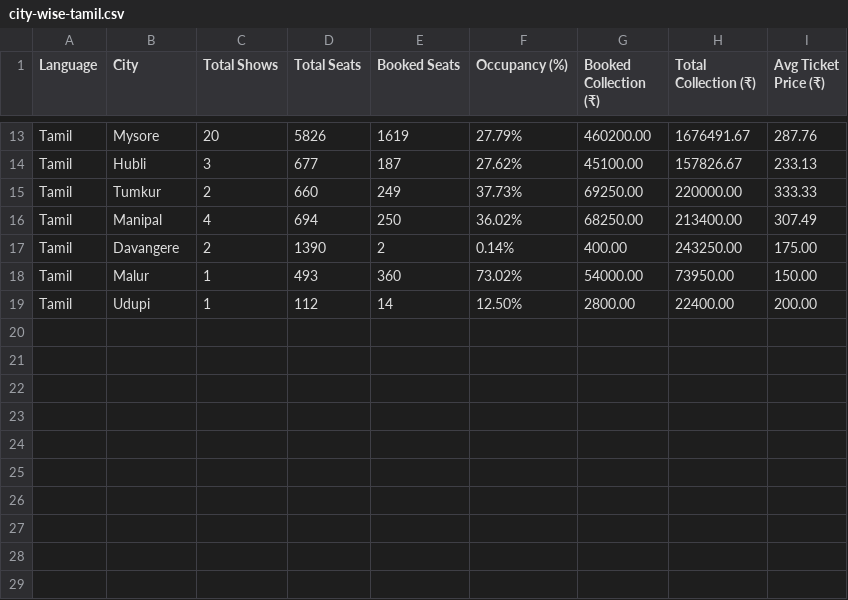
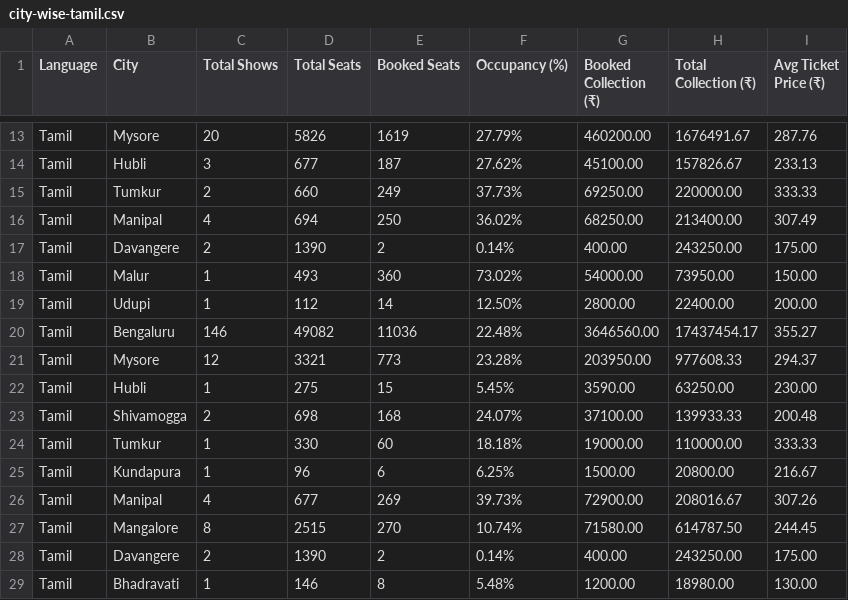
Before and after one commit to Cinemadata/Bms_Karnataka, a CSV file: output_2025-08-17/city-wise-tamil.csv, drawn as a sheet; only a part is shown, gaps mark what is left out; the diff names each change by its address in the sheet, - before the commit and + after, or states it on an @@ line.

```diff
--- a/output_2025-08-17/city-wise-tamil.csv
+++ b/output_2025-08-17/city-wise-tamil.csv
+row 20: Tamil | Bengaluru | 146 | 49082 | 11036 | 22.48% | 3646560.00 | 17437454.17 | 355.27
+row 21: Tamil | Mysore | 12 | 3321 | 773 | 23.28% | 203950.00 | 977608.33 | 294.37
+row 22: Tamil | Hubli | 1 | 275 | 15 | 5.45% | 3590.00 | 63250.00 | 230.00
+row 23: Tamil | Shivamogga | 2 | 698 | 168 | 24.07% | 37100.00 | 139933.33 | 200.48
+row 24: Tamil | Tumkur | 1 | 330 | 60 | 18.18% | 19000.00 | 110000.00 | 333.33
+row 25: Tamil | Kundapura | 1 | 96 | 6 | 6.25% | 1500.00 | 20800.00 | 216.67
+row 26: Tamil | Manipal | 4 | 677 | 269 | 39.73% | 72900.00 | 208016.67 | 307.26
+row 27: Tamil | Mangalore | 8 | 2515 | 270 | 10.74% | 71580.00 | 614787.50 | 244.45
+row 28: Tamil | Davangere | 2 | 1390 | 2 | 0.14% | 400.00 | 243250.00 | 175.00
+row 29: Tamil | Bhadravati | 1 | 146 | 8 | 5.48% | 1200.00 | 18980.00 | 130.00
```
Also changed, not shown: 1 other file.
